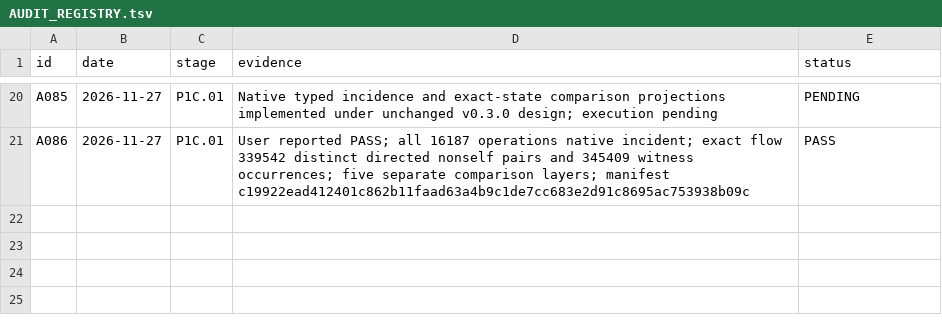
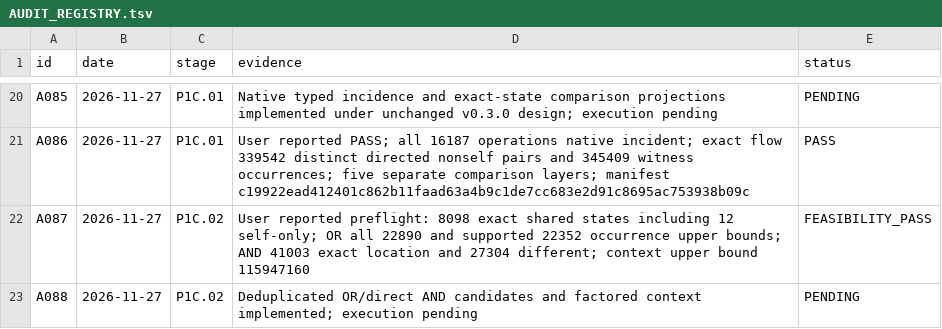
Before and after one commit to nousiaso/cellular-functional-architecture, a TSV file: registries/AUDIT_REGISTRY.tsv, drawn as a sheet; only a part is shown, gaps mark what is left out.

Commit message:
Implement bounded witness-preserving expanded compatibility layers

```diff
--- a/registries/AUDIT_REGISTRY.tsv
+++ b/registries/AUDIT_REGISTRY.tsv
@@ -21 +21,3 @@ A085	2026-11-27	P1C.01	Native typed incidence and exact-state comparison project
 A086	2026-11-27	P1C.01	User reported PASS; all 16187 operations native incident; exact flow 339542 distinct directed nonself pairs and 345409 witness occurrences; five separate comparison layers; manifest c19922ead412401c862b11faad63a4b9c1de7cc683e2d91c8695ac753938b09c	PASS
+A087	2026-11-27	P1C.02	User reported preflight: 8098 exact shared states including 12 self-only; OR all 22890 and supported 22352 occurrence upper bounds; AND 41003 exact location and 27304 different; context upper bound 115947160	FEASIBILITY_PASS
+A088	2026-11-27	P1C.02	Deduplicated OR/direct AND candidates and factored context implemented; execution pending	PENDING
```
Also changed, not shown: registries/DECISION_LOG.tsv, 4 other files.
